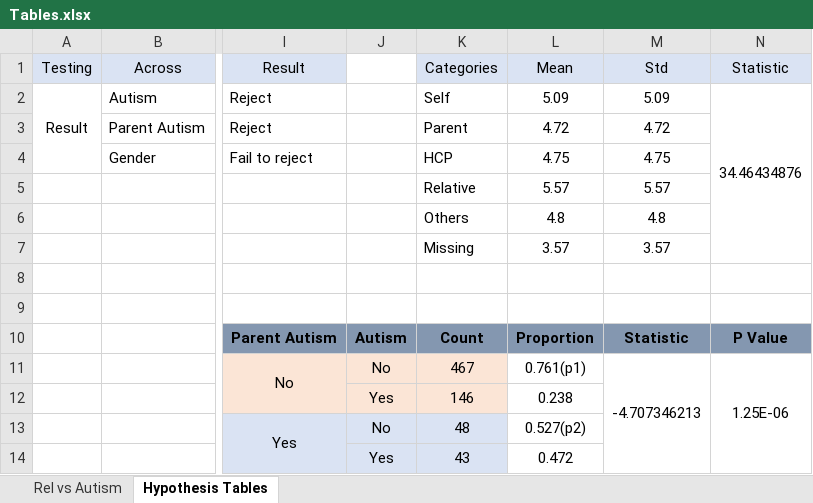
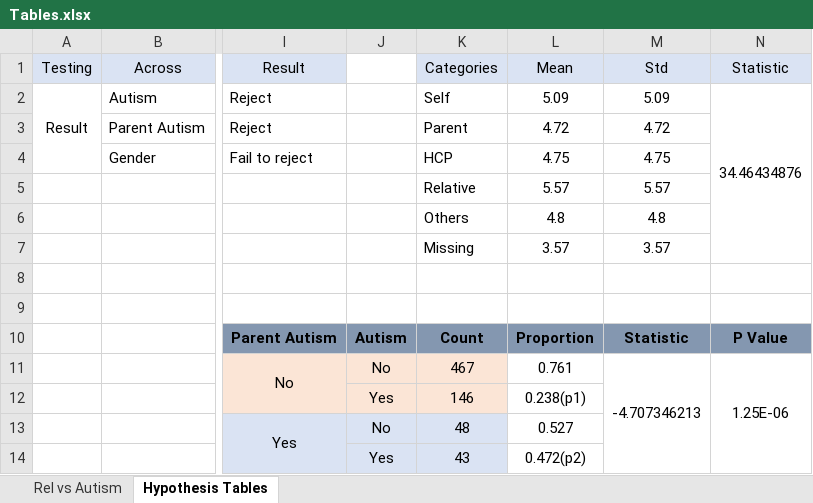
Before and after one commit to BALAJI24092001/AUTISM-SCREENING-DATA-ANALYSIS, an Excel workbook: components/Tables.xlsx, sheet Hypothesis Tables, drawn as a sheet; only a part is shown, gaps mark what is left out; values as stored, in another font and other column widths than the file's, no borders; the diff names each change by its address in the sheet, - before the commit and + after, or states it on an @@ line.

```diff
--- a/components/Tables.xlsx (sheet Hypothesis Tables)
+++ b/components/Tables.xlsx (sheet Hypothesis Tables)
-L11 (Mean): 0.761(p1)
+L11 (Mean): 0.761
-L12 (Mean): 0.238
+L12 (Mean): 0.238(p1)
-L13 (Mean): 0.527(p2)
+L13 (Mean): 0.527
-L14 (Mean): 0.472
+L14 (Mean): 0.472(p2)
```
Also changed, not shown: 2 other files.
